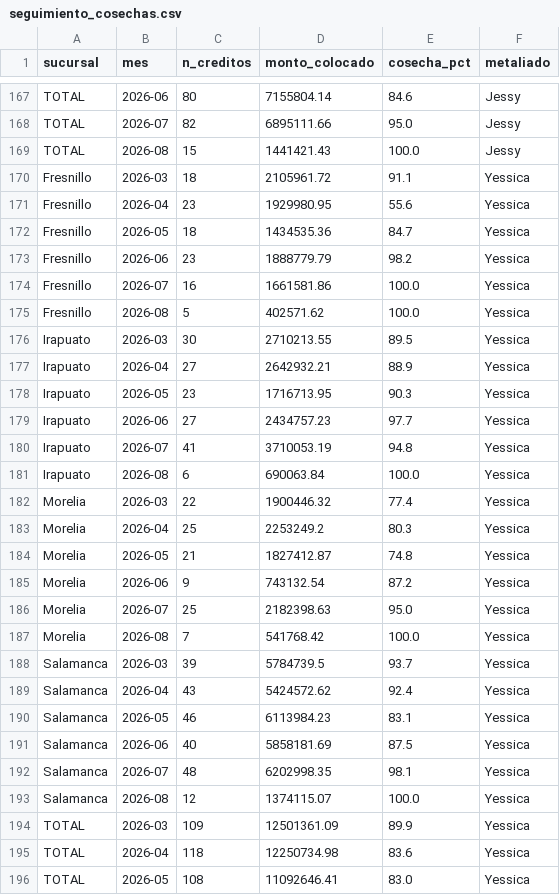
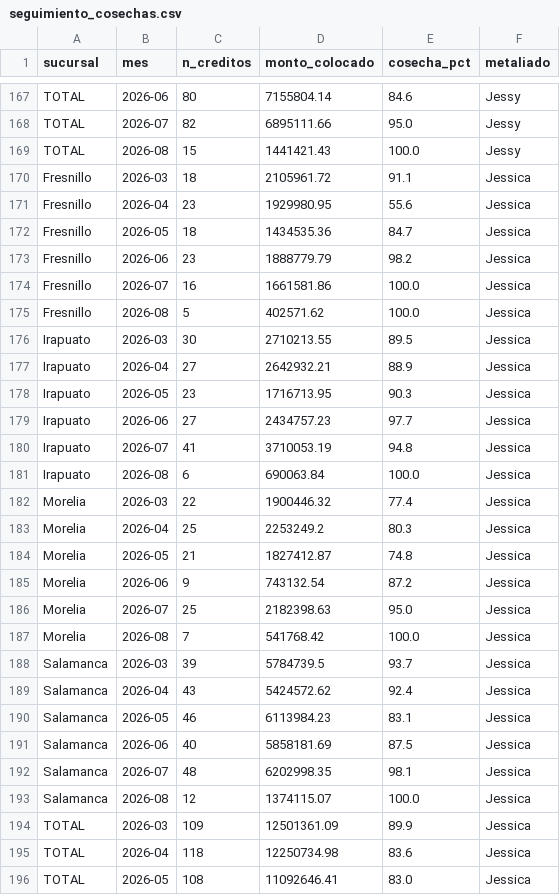
Before and after one commit to AntonioToral1/meta-seguimiento, a CSV file: data/seguimiento_cosechas.csv, drawn as a sheet; only a part is shown, gaps mark what is left out; the diff covers the shown part only.

```diff
--- a/data/seguimiento_cosechas.csv
+++ b/data/seguimiento_cosechas.csv
@@ -169,28 +169,28 @@ TOTAL,2026-07,82,6895111.66,95.0,Jessy
 TOTAL,2026-08,15,1441421.43,100.0,Jessy
-Fresnillo,2026-03,18,2105961.72,91.1,Yessica
-Fresnillo,2026-04,23,1929980.95,55.6,Yessica
-Fresnillo,2026-05,18,1434535.36,84.7,Yessica
-Fresnillo,2026-06,23,1888779.79,98.2,Yessica
-Fresnillo,2026-07,16,1661581.86,100.0,Yessica
-Fresnillo,2026-08,5,402571.62,100.0,Yessica
-Irapuato,2026-03,30,2710213.55,89.5,Yessica
-Irapuato,2026-04,27,2642932.21,88.9,Yessica
-Irapuato,2026-05,23,1716713.95,90.3,Yessica
-Irapuato,2026-06,27,2434757.23,97.7,Yessica
-Irapuato,2026-07,41,3710053.19,94.8,Yessica
-Irapuato,2026-08,6,690063.84,100.0,Yessica
-Morelia,2026-03,22,1900446.32,77.4,Yessica
-Morelia,2026-04,25,2253249.2,80.3,Yessica
-Morelia,2026-05,21,1827412.87,74.8,Yessica
-Morelia,2026-06,9,743132.54,87.2,Yessica
-Morelia,2026-07,25,2182398.63,95.0,Yessica
-Morelia,2026-08,7,541768.42,100.0,Yessica
-Salamanca,2026-03,39,5784739.5,93.7,Yessica
-Salamanca,2026-04,43,5424572.62,92.4,Yessica
-Salamanca,2026-05,46,6113984.23,83.1,Yessica
-Salamanca,2026-06,40,5858181.69,87.5,Yessica
-Salamanca,2026-07,48,6202998.35,98.1,Yessica
-Salamanca,2026-08,12,1374115.07,100.0,Yessica
-TOTAL,2026-03,109,12501361.09,89.9,Yessica
-TOTAL,2026-04,118,12250734.98,83.6,Yessica
-TOTAL,2026-05,108,11092646.41,83.0,Yessica
+Fresnillo,2026-03,18,2105961.72,91.1,Jessica
+Fresnillo,2026-04,23,1929980.95,55.6,Jessica
+Fresnillo,2026-05,18,1434535.36,84.7,Jessica
+Fresnillo,2026-06,23,1888779.79,98.2,Jessica
+Fresnillo,2026-07,16,1661581.86,100.0,Jessica
+Fresnillo,2026-08,5,402571.62,100.0,Jessica
+Irapuato,2026-03,30,2710213.55,89.5,Jessica
+Irapuato,2026-04,27,2642932.21,88.9,Jessica
+Irapuato,2026-05,23,1716713.95,90.3,Jessica
+Irapuato,2026-06,27,2434757.23,97.7,Jessica
+Irapuato,2026-07,41,3710053.19,94.8,Jessica
+Irapuato,2026-08,6,690063.84,100.0,Jessica
+Morelia,2026-03,22,1900446.32,77.4,Jessica
+Morelia,2026-04,25,2253249.2,80.3,Jessica
+Morelia,2026-05,21,1827412.87,74.8,Jessica
+Morelia,2026-06,9,743132.54,87.2,Jessica
+Morelia,2026-07,25,2182398.63,95.0,Jessica
+Morelia,2026-08,7,541768.42,100.0,Jessica
+Salamanca,2026-03,39,5784739.5,93.7,Jessica
+Salamanca,2026-04,43,5424572.62,92.4,Jessica
+Salamanca,2026-05,46,6113984.23,83.1,Jessica
+Salamanca,2026-06,40,5858181.69,87.5,Jessica
+Salamanca,2026-07,48,6202998.35,98.1,Jessica
+Salamanca,2026-08,12,1374115.07,100.0,Jessica
+TOTAL,2026-03,109,12501361.09,89.9,Jessica
+TOTAL,2026-04,118,12250734.98,83.6,Jessica
+TOTAL,2026-05,108,11092646.41,83.0,Jessica
```
Also changed, not shown: 39 edited cells elsewhere in this file, data/seguimiento_metaliados.csv.
